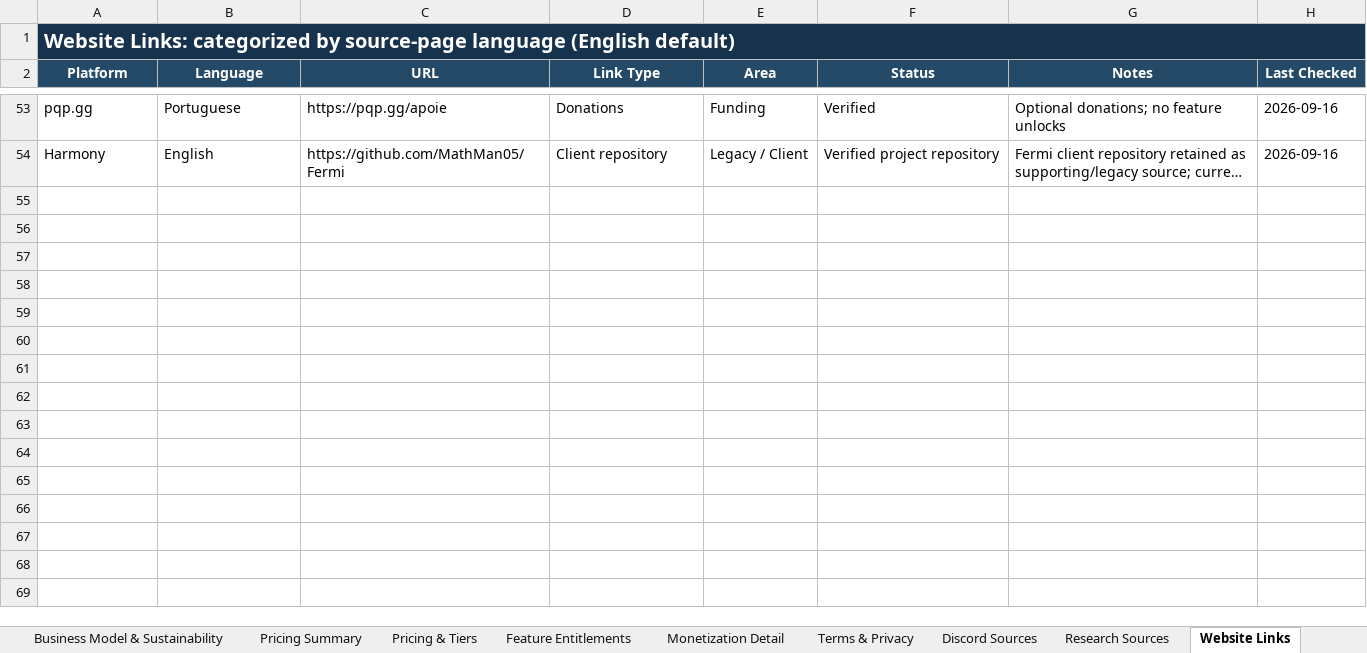
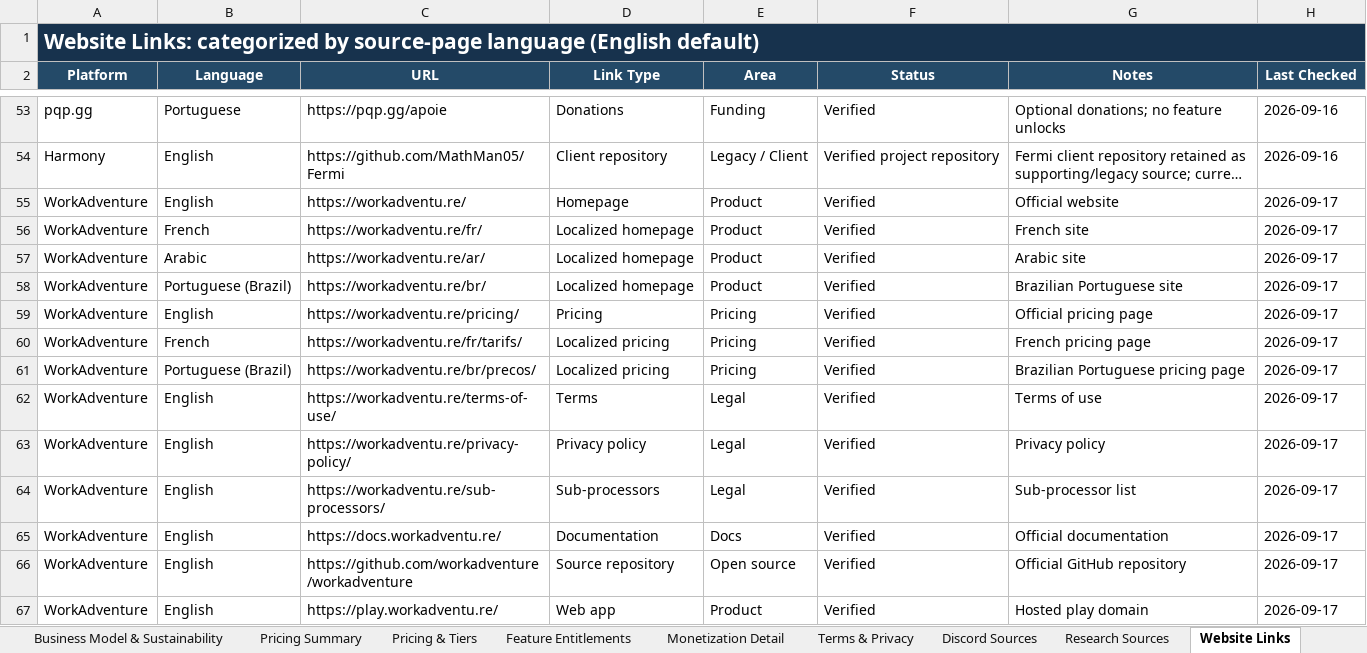
Before and after one commit to discord-alternative/Discord-Alternative-Tracker, an Excel workbook: data/discord_alternatives_categorized.xlsx, sheet Website Links, drawn as a sheet; only a part is shown, gaps mark what is left out; long unchanged cells end in …; values as stored, in another font and other column widths than the file's, no borders; the diff names each change by its address in the sheet, - before the commit and + after, or states it on an @@ line.

```diff
--- a/data/discord_alternatives_categorized.xlsx (sheet Website Links)
+++ b/data/discord_alternatives_categorized.xlsx (sheet Website Links)
@@ A1 text size: larger @@
+row 55: WorkAdventure | English | https://workadventu.re/ | Homepage | Product | Verified | Official website | 2026-09-17
+row 56: WorkAdventure | French | https://workadventu.re/fr/ | Localized homepage | Product | Verified | French site | 2026-09-17
+row 57: WorkAdventure | Arabic | https://workadventu.re/ar/ | Localized homepage | Product | Verified | Arabic site | 2026-09-17
+row 58: WorkAdventure | Portuguese (Brazil) | https://workadventu.re/br/ | Localized homepage | Product | Verified | Brazilian Portuguese site | 2026-09-17
+row 59: WorkAdventure | English | https://workadventu.re/pricing/ | Pricing | Pricing | Verified | Official pricing page | 2026-09-17
+row 60: WorkAdventure | French | https://workadventu.re/fr/tarifs/ | Localized pricing | Pricing | Verified | French pricing page | 2026-09-17
+row 61: WorkAdventure | Portuguese (Brazil) | https://workadventu.re/br/precos/ | Localized pricing | Pricing | Verified | Brazilian Portuguese pricing page | 2026-09-17
+row 62: WorkAdventure | English | https://workadventu.re/terms-of-use/ | Terms | Legal | Verified | Terms of use | 2026-09-17
+row 63: WorkAdventure | English | https://workadventu.re/privacy-policy/ | Privacy policy | Legal | Verified | Privacy policy | 2026-09-17
+row 64: WorkAdventure | English | https://workadventu.re/sub-processors/ | Sub-processors | Legal | Verified | Sub-processor list | 2026-09-17
+row 65: WorkAdventure | English | https://docs.workadventu.re/ | Documentation | Docs | Verified | Official documentation | 2026-09-17
+row 66: WorkAdventure | English | https://github.com/workadventure/workadventure | Source repository | Open source | Verified | Official GitHub repository | 2026-09-17
+row 67: WorkAdventure | English | https://play.workadventu.re/ | Web app | Product | Verified | Hosted play domain | 2026-09-17
```
Also changed, not shown: sheet Monetization Detail, sheet Research Sources, sheet Pricing & Tiers, sheet Pricing Summary, sheet Terms & Privacy, sheet At a Glance, 42 more sheets, formulas that keep their value, 1 other file.
